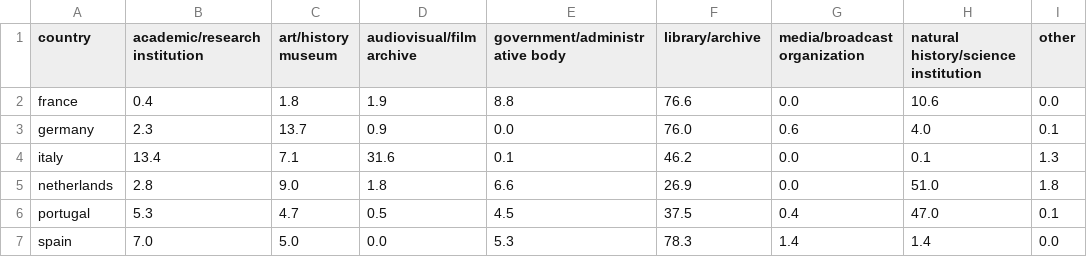
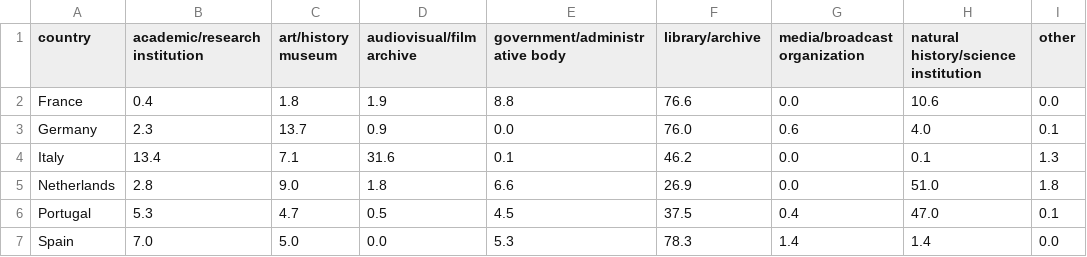
Before and after one commit to hexWitches/LODissea, a CSV file: notebook/data/csv/category_share_by_country.csv, drawn as a sheet; only a part is shown; the diff names each change by its address in the sheet, - before the commit and + after, or states it on an @@ line.

Commit message:
update notebook

```diff
--- a/notebook/data/csv/category_share_by_country.csv
+++ b/notebook/data/csv/category_share_by_country.csv
-A2 (country): france
+A2 (country): France
-A3 (country): germany
+A3 (country): Germany
-A4 (country): italy
+A4 (country): Italy
-A5 (country): netherlands
+A5 (country): Netherlands
-A6 (country): portugal
+A6 (country): Portugal
-A7 (country): spain
+A7 (country): Spain
```
Also changed, not shown: notebook/data/csv/geo_df.csv, notebook/data/csv/provider_geo_final.csv, 19 other files.
